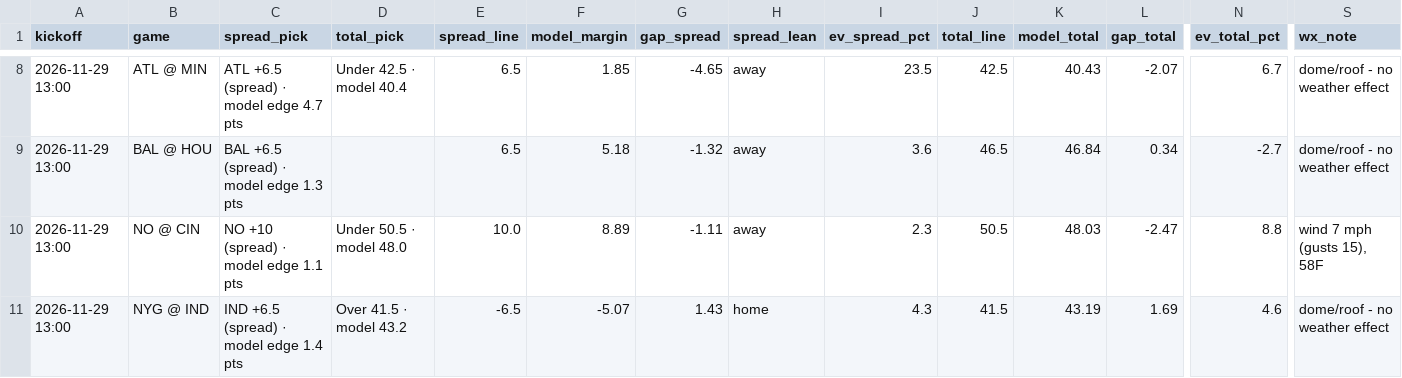
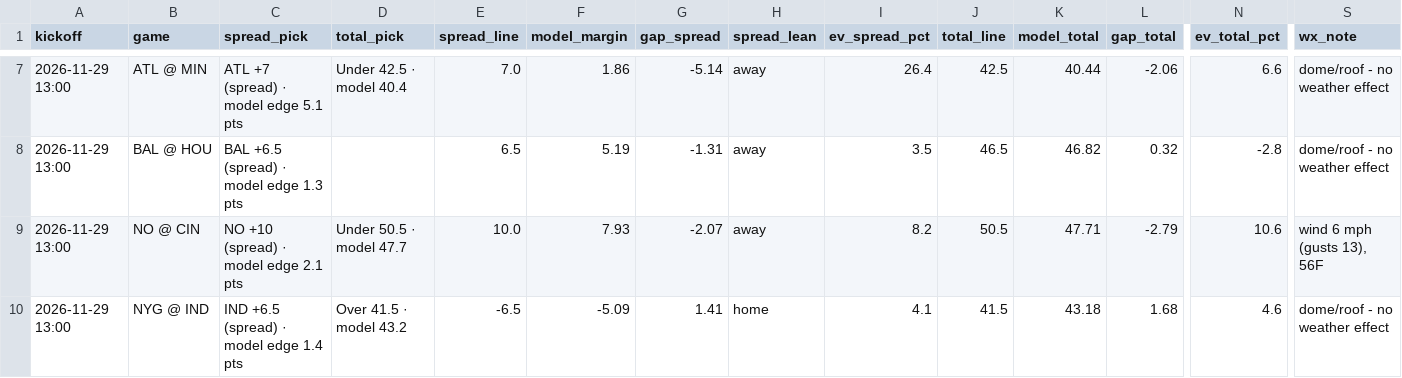
Before and after one commit to bmartinez83/nfl-cfb, a CSV file: outputs/nfl_weekly_predictions.csv, drawn as a sheet; only a part is shown, gaps mark what is left out; addresses are those after the commit; the diff covers the shown part only; the diff names each change by its address in the sheet, - before the commit and + after, or states it on an @@ line.

```diff
--- a/outputs/nfl_weekly_predictions.csv
+++ b/outputs/nfl_weekly_predictions.csv
-C7 (spread_pick): ATL +6.5 (spread) · model edge 4.7 pts
+C7 (spread_pick): ATL +7 (spread) · model edge 5.1 pts
-E7 (spread_line): 6.5
+E7 (spread_line): 7.0
-F7 (model_margin): 1.85
+F7 (model_margin): 1.86
-G7 (gap_spread): -4.65
+G7 (gap_spread): -5.14
-I7 (ev_spread_pct): 23.5
+I7 (ev_spread_pct): 26.4
-K7 (model_total): 40.43
+K7 (model_total): 40.44
-L7 (gap_total): -2.07
+L7 (gap_total): -2.06
-N7 (ev_total_pct): 6.7
+N7 (ev_total_pct): 6.6
-F8 (model_margin): 5.18
+F8 (model_margin): 5.19
-G8 (gap_spread): -1.32
+G8 (gap_spread): -1.31
-I8 (ev_spread_pct): 3.6
+I8 (ev_spread_pct): 3.5
-K8 (model_total): 46.84
+K8 (model_total): 46.82
-L8 (gap_total): 0.34
+L8 (gap_total): 0.32
-N8 (ev_total_pct): -2.7
+N8 (ev_total_pct): -2.8
-C9 (spread_pick): NO +10 (spread) · model edge 1.1 pts
+C9 (spread_pick): NO +10 (spread) · model edge 2.1 pts
-D9 (total_pick): Under 50.5 · model 48.0
+D9 (total_pick): Under 50.5 · model 47.7
-F9 (model_margin): 8.89
+F9 (model_margin): 7.93
-G9 (gap_spread): -1.11
+G9 (gap_spread): -2.07
-I9 (ev_spread_pct): 2.3
+I9 (ev_spread_pct): 8.2
-K9 (model_total): 48.03
+K9 (model_total): 47.71
-L9 (gap_total): -2.47
+L9 (gap_total): -2.79
-N9 (ev_total_pct): 8.8
+N9 (ev_total_pct): 10.6
-S9 (wx_note): wind 7 mph (gusts 15), 58F
+S9 (wx_note): wind 6 mph (gusts 13), 56F
-F10 (model_margin): -5.07
+F10 (model_margin): -5.09
-G10 (gap_spread): 1.43
+G10 (gap_spread): 1.41
-I10 (ev_spread_pct): 4.3
+I10 (ev_spread_pct): 4.1
-K10 (model_total): 43.19
+K10 (model_total): 43.18
-L10 (gap_total): 1.69
+L10 (gap_total): 1.68
```
Also changed, not shown: 1 removed row and 74 edited cells elsewhere in this file, outputs/nfl_log.csv, 1 other file.
